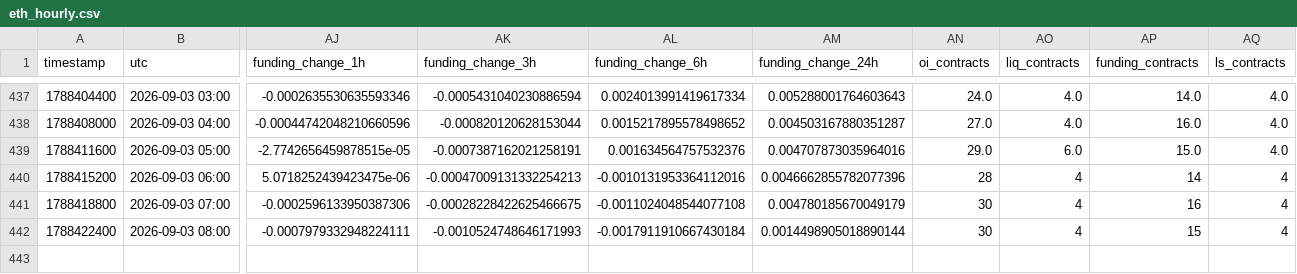
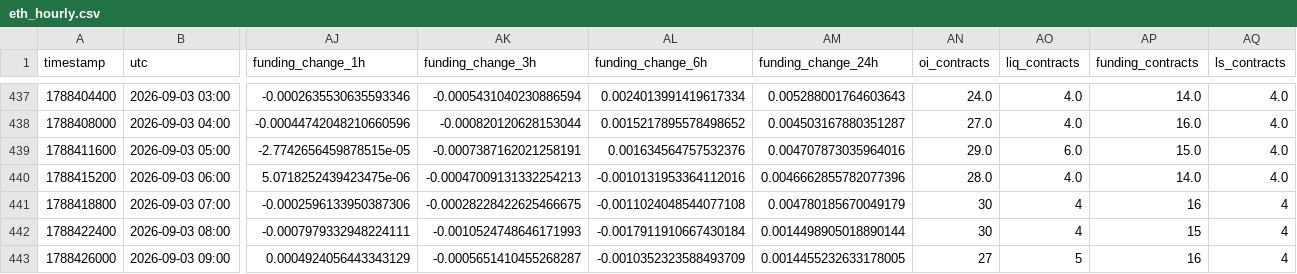
Before and after one commit to aakolodezh-eng/eth-squeeze-watch, a CSV file: eth_hourly.csv, drawn as a sheet; only a part is shown, gaps mark what is left out; rows hold the shown columns only; the diff names each change by its address in the sheet, - before the commit and + after, or states it on an @@ line.

```diff
--- a/eth_hourly.csv
+++ b/eth_hourly.csv
-AN440 (oi_contracts): 28
+AN440 (oi_contracts): 28.0
-AO440 (liq_contracts): 4
+AO440 (liq_contracts): 4.0
-AP440 (funding_contracts): 14
+AP440 (funding_contracts): 14.0
-AQ440 (ls_contracts): 4
+AQ440 (ls_contracts): 4.0
+row 443: 1788426000 | 2026-09-03 09:00 | 0.0004924056443343129 | -0.0005651410455268287 | -0.0010352323588493709 | 0.0014455232633178005 | 27 | 5 | 16 | 4
```
